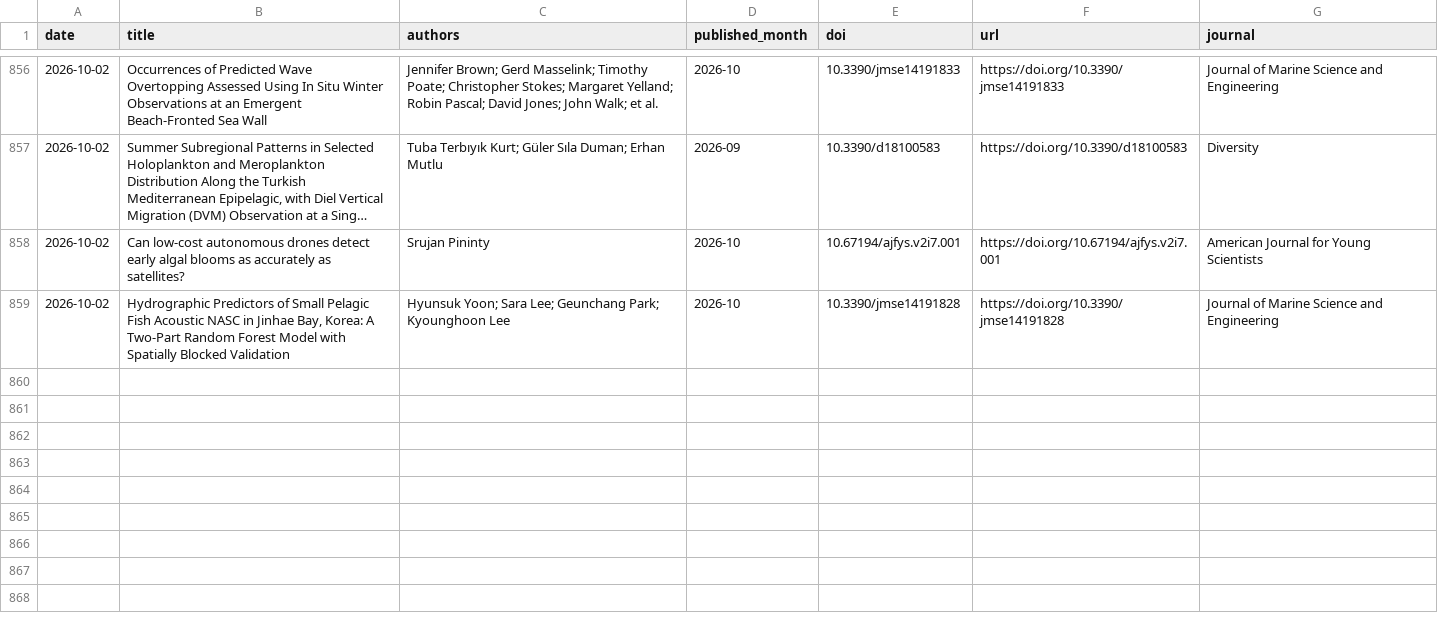
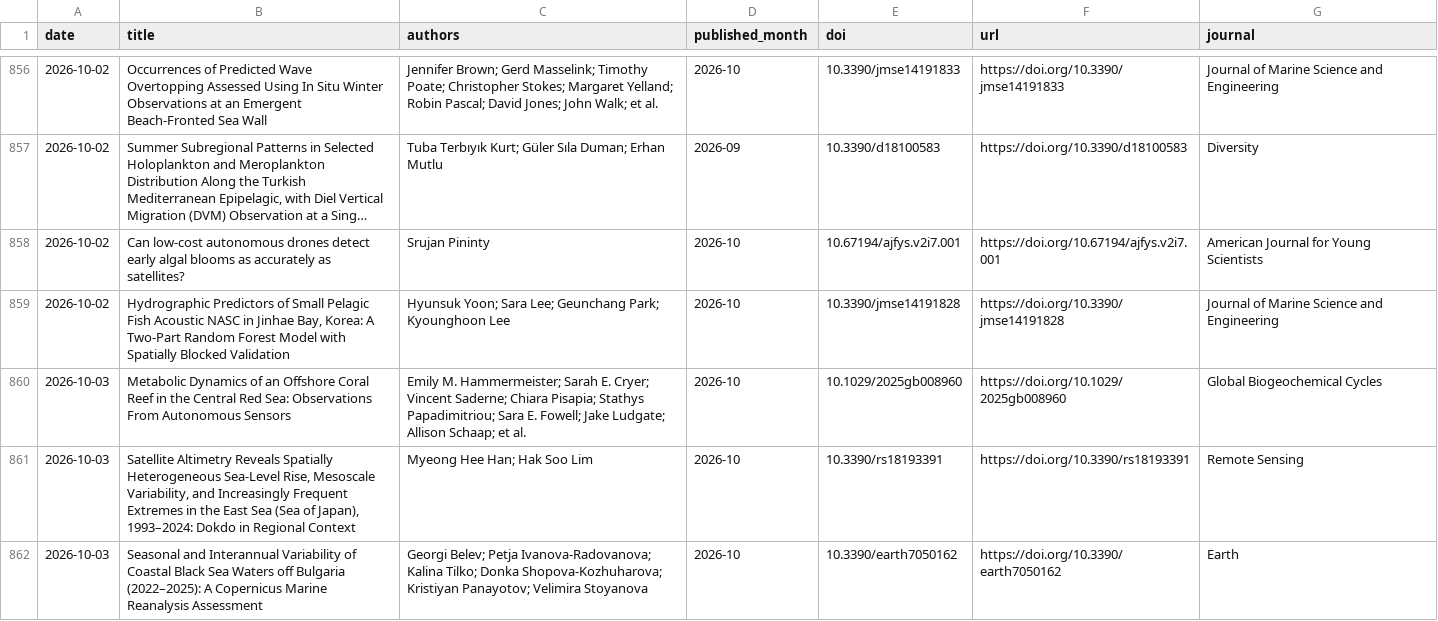
Before and after one commit to MengyuLi15/MengyuLi15.github.io, a CSV file: 推送历史_论文索引.csv, drawn as a sheet; only a part is shown, gaps mark what is left out; long unchanged cells end in …; the diff names each change by its address in the sheet, - before the commit and + after, or states it on an @@ line.

```diff
--- a/推送历史_论文索引.csv
+++ b/推送历史_论文索引.csv
+row 860: 2026-10-03 | Metabolic Dynamics of an Offshore Coral Reef in the Central Red Sea: Observations From Autonomous Sensors | Emily M. Hammermeister; Sarah E. Cryer; Vincent Saderne; Chiara Pisapia; Stathys Papadimitriou; Sara E. Fowell; Jake Ludgate; Allison Schaap; et al. | 2026-10 | 10.1029/2025gb008960 | https://doi.org/10.1029/2025gb008960 | Global Biogeochemical Cycles
+row 861: 2026-10-03 | Satellite Altimetry Reveals Spatially Heterogeneous Sea-Level Rise, Mesoscale Variability, and Increasingly Frequent Extremes in the East Sea (Sea of Japan), 1993–2024: Dokdo in Regional Context | Myeong Hee Han; Hak Soo Lim | 2026-10 | 10.3390/rs18193391 | https://doi.org/10.3390/rs18193391 | Remote Sensing
+row 862: 2026-10-03 | Seasonal and Interannual Variability of Coastal Black Sea Waters off Bulgaria (2022–2025): A Copernicus Marine Reanalysis Assessment | Georgi Belev; Petja Ivanova-Radovanova; Kalina Tilko; Donka Shopova-Kozhuharova; Kristiyan Panayotov; Velimira Stoyanova | 2026-10 | 10.3390/earth7050162 | https://doi.org/10.3390/earth7050162 | Earth
```
Also changed, not shown: 3 other files.
